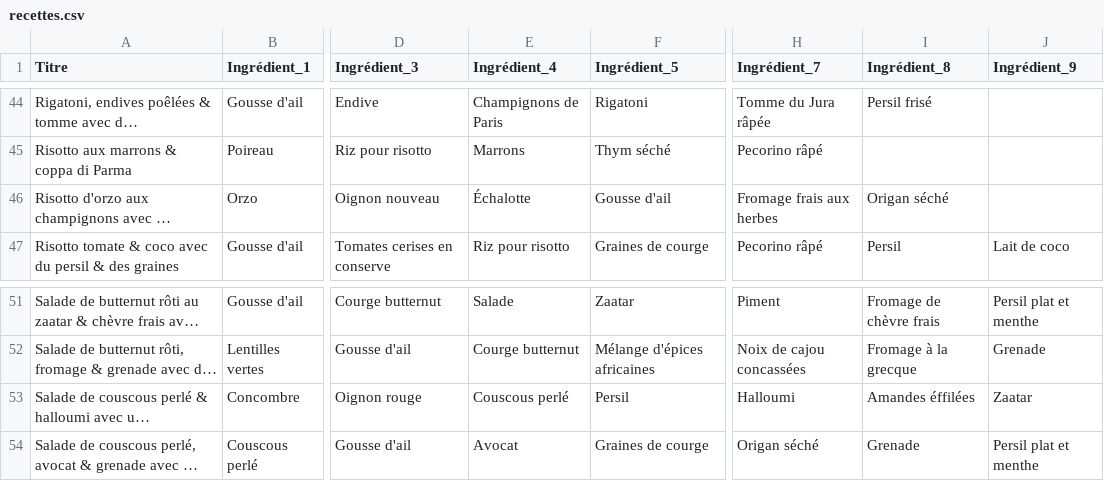
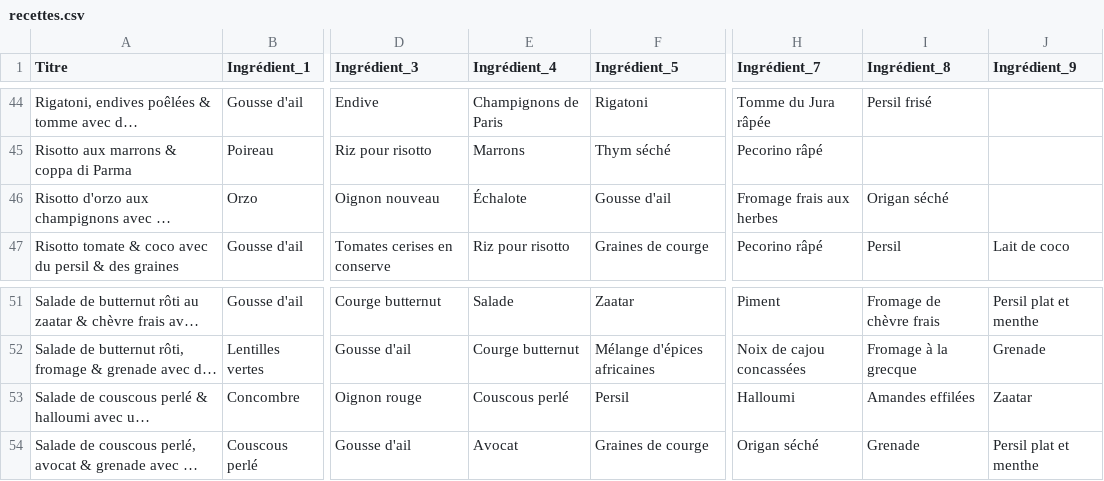
Before and after one commit to juuuuuu/recettes, a CSV file: recettes.csv, drawn as a sheet; only a part is shown, gaps mark what is left out; long unchanged cells end in …; the diff covers the shown part only; the diff names each change by its address in the sheet, - before the commit and + after, or states it on an @@ line.

```diff
--- a/recettes.csv
+++ b/recettes.csv
-E46 (Ingrédient_4): Échalotte
+E46 (Ingrédient_4): Échalote
-I53 (Ingrédient_8): Amandes éffilées
+I53 (Ingrédient_8): Amandes effilées
```
Also changed, not shown: 8 edited cells elsewhere in this file, 1 other file.
